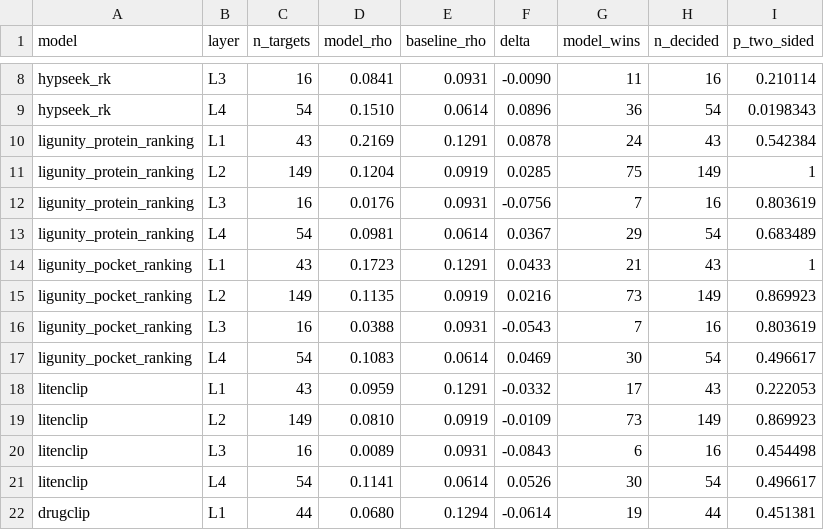
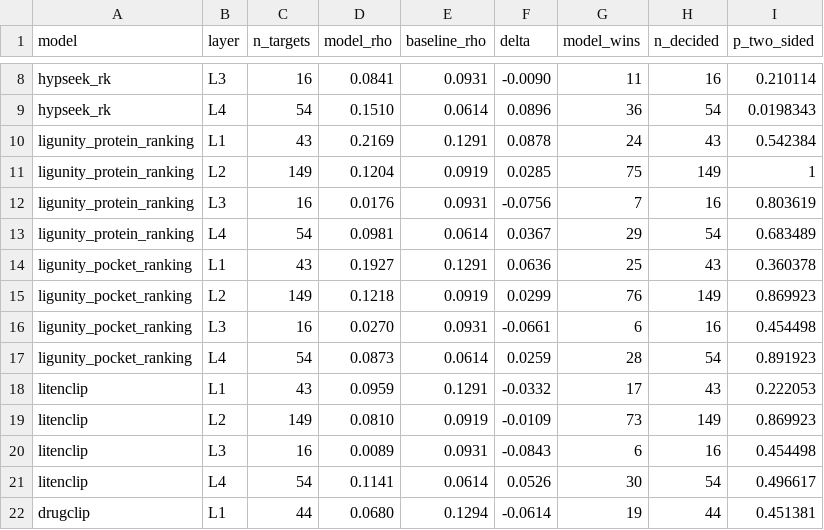
Before and after one commit to qiaochu-lab/virtual-screening, a CSV file: results/T2_paired_vs_ligand_only_subset.csv, drawn as a sheet; only a part is shown, gaps mark what is left out.

```diff
--- a/results/T2_paired_vs_ligand_only_subset.csv
+++ b/results/T2_paired_vs_ligand_only_subset.csv
@@ -13,6 +13,6 @@ ligunity_protein_ranking,L3,16,0.0176,0.0931,-0.0756,7,16,0.803619
 ligunity_protein_ranking,L4,54,0.0981,0.0614,0.0367,29,54,0.683489
-ligunity_pocket_ranking,L1,43,0.1723,0.1291,0.0433,21,43,1
-ligunity_pocket_ranking,L2,149,0.1135,0.0919,0.0216,73,149,0.869923
-ligunity_pocket_ranking,L3,16,0.0388,0.0931,-0.0543,7,16,0.803619
-ligunity_pocket_ranking,L4,54,0.1083,0.0614,0.0469,30,54,0.496617
+ligunity_pocket_ranking,L1,43,0.1927,0.1291,0.0636,25,43,0.360378
+ligunity_pocket_ranking,L2,149,0.1218,0.0919,0.0299,76,149,0.869923
+ligunity_pocket_ranking,L3,16,0.0270,0.0931,-0.0661,6,16,0.454498
+ligunity_pocket_ranking,L4,54,0.0873,0.0614,0.0259,28,54,0.891923
 litenclip,L1,43,0.0959,0.1291,-0.0332,17,43,0.222053
```
Also changed, not shown: results/T1_seq_vs_pocket_per_target.csv, results/T2_novelty_paired_subset.csv, 40 other files.
